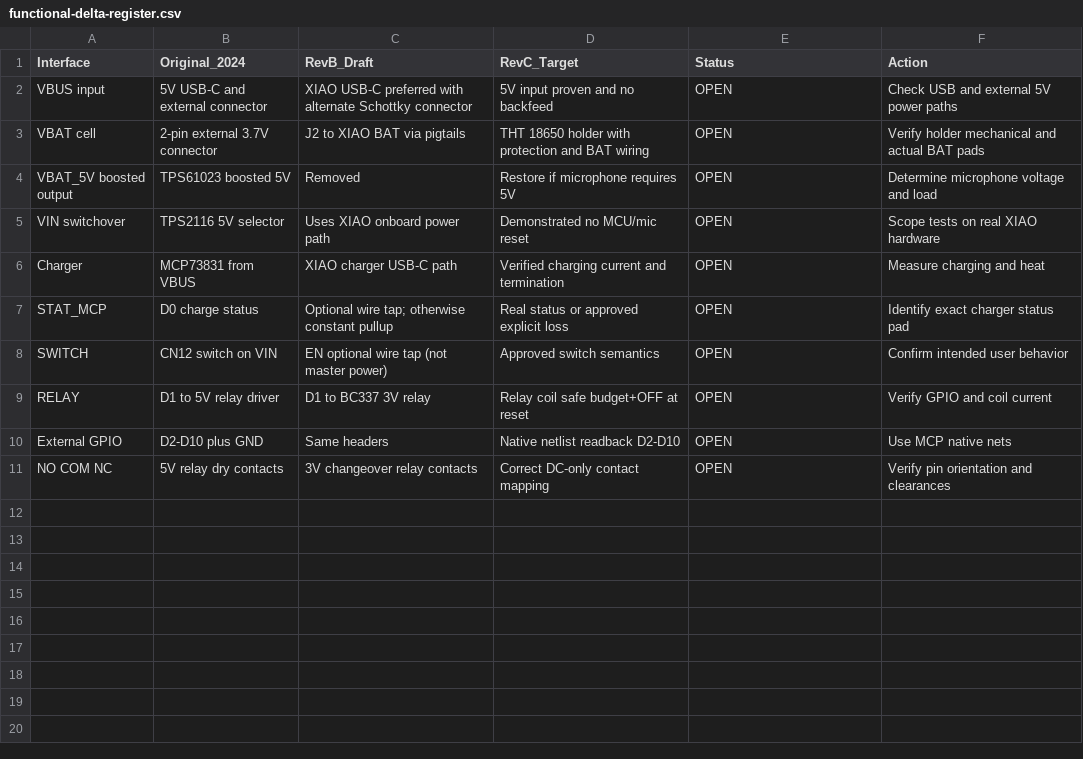
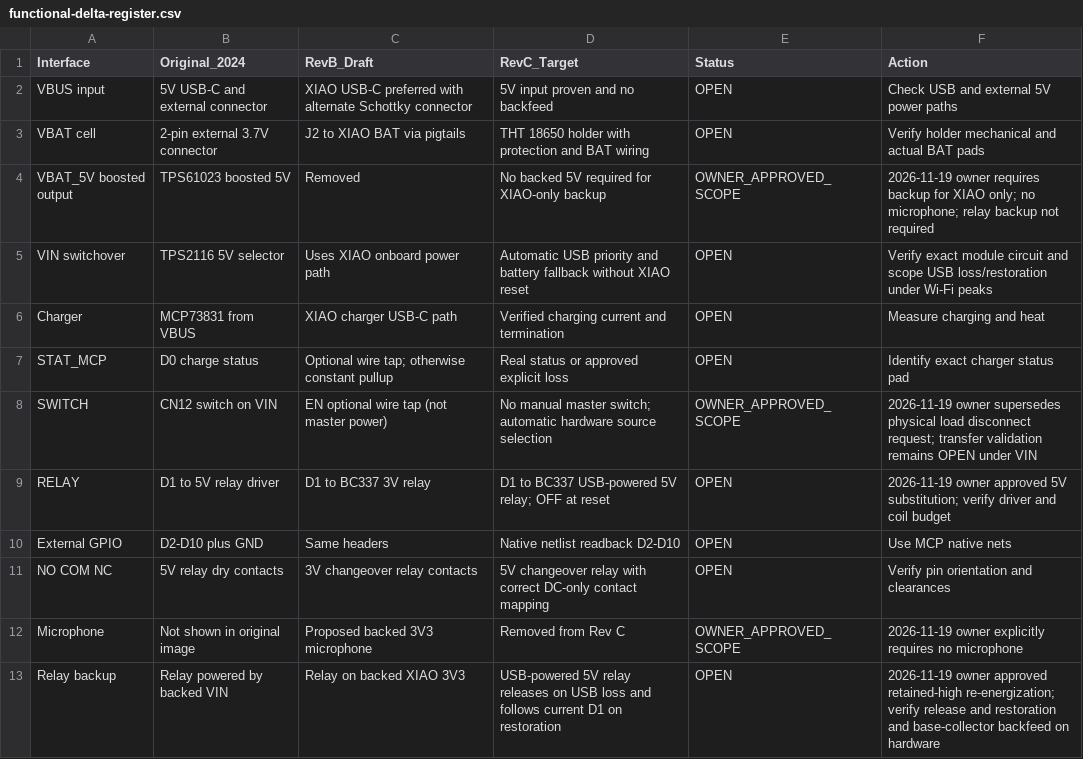
Before and after one commit to Abhijit18/PowerModule_EasyEDA, a CSV file: docs/functional-delta-register.csv, drawn as a sheet.

```diff
--- a/docs/functional-delta-register.csv
+++ b/docs/functional-delta-register.csv
@@ -3,9 +3,11 @@ VBUS input,5V USB-C and external connector,XIAO USB-C preferred with alternate S
 VBAT cell,2-pin external 3.7V connector,J2 to XIAO BAT via pigtails,THT 18650 holder with protection and BAT wiring,OPEN,Verify holder mechanical and actual BAT pads
-VBAT_5V boosted output,TPS61023 boosted 5V,Removed,Restore if microphone requires 5V,OPEN,Determine microphone voltage and load
-VIN switchover,TPS2116 5V selector,Uses XIAO onboard power path,Demonstrated no MCU/mic reset,OPEN,Scope tests on real XIAO hardware
+VBAT_5V boosted output,TPS61023 boosted 5V,Removed,No backed 5V required for XIAO-only backup,OWNER_APPROVED_SCOPE,2026-11-19 owner requires backup for XIAO only; no microphone; relay backup not required
+VIN switchover,TPS2116 5V selector,Uses XIAO onboard power path,Automatic USB priority and battery fallback without XIAO reset,OPEN,Verify exact module circuit and scope USB loss/restoration under Wi-Fi peaks
 Charger,MCP73831 from VBUS,XIAO charger USB-C path,Verified charging current and termination,OPEN,Measure charging and heat
 STAT_MCP,D0 charge status,Optional wire tap; otherwise constant pullup,Real status or approved explicit loss,OPEN,Identify exact charger status pad
-SWITCH,CN12 switch on VIN,EN optional wire tap (not master power),Approved switch semantics,OPEN,Confirm intended user behavior
-RELAY,D1 to 5V relay driver,D1 to BC337 3V relay,Relay coil safe budget+OFF at reset,OPEN,Verify GPIO and coil current
+SWITCH,CN12 switch on VIN,EN optional wire tap (not master power),No manual master switch; automatic hardware source selection,OWNER_APPROVED_SCOPE,2026-11-19 owner supersedes physical load disconnect request; transfer validation remains OPEN under VIN
+RELAY,D1 to 5V relay driver,D1 to BC337 3V relay,D1 to BC337 USB-powered 5V relay; OFF at reset,OPEN,2026-11-19 owner approved 5V substitution; verify driver and coil budget
 External GPIO,D2-D10 plus GND,Same headers,Native netlist readback D2-D10,OPEN,Use MCP native nets
-NO COM NC,5V relay dry contacts,3V changeover relay contacts,Correct DC-only contact mapping,OPEN,Verify pin orientation and clearances
+NO COM NC,5V relay dry contacts,3V changeover relay contacts,5V changeover relay with correct DC-only contact mapping,OPEN,Verify pin orientation and clearances
+Microphone,Not shown in original image,Proposed backed 3V3 microphone,Removed from Rev C,OWNER_APPROVED_SCOPE,2026-11-19 owner explicitly requires no microphone
+Relay backup,Relay powered by backed VIN,Relay on backed XIAO 3V3,USB-powered 5V relay releases on USB loss and follows current D1 on restoration,OPEN,2026-11-19 owner approved retained-high re-energization; verify release and restoration and base-collector backfeed on hardware
```
Also changed, not shown: docs/test-matrix.csv, hardware/rev-c/BOM_candidates.csv, 13 other files.
